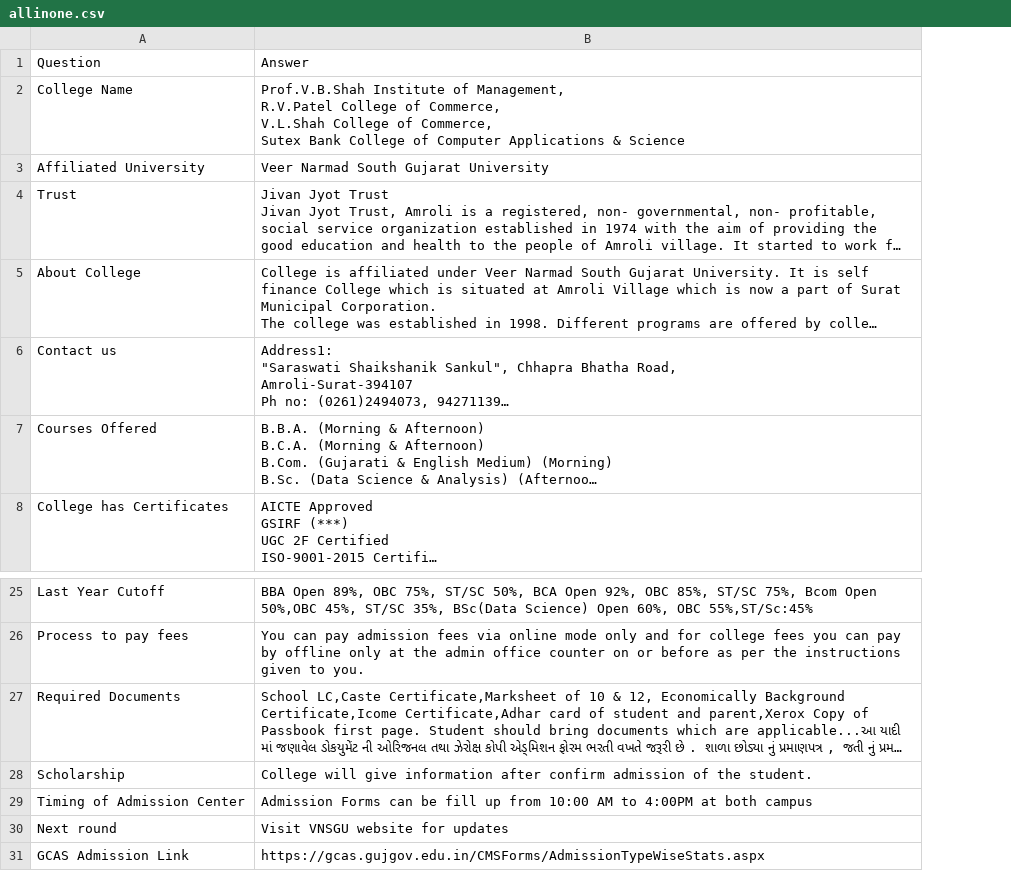
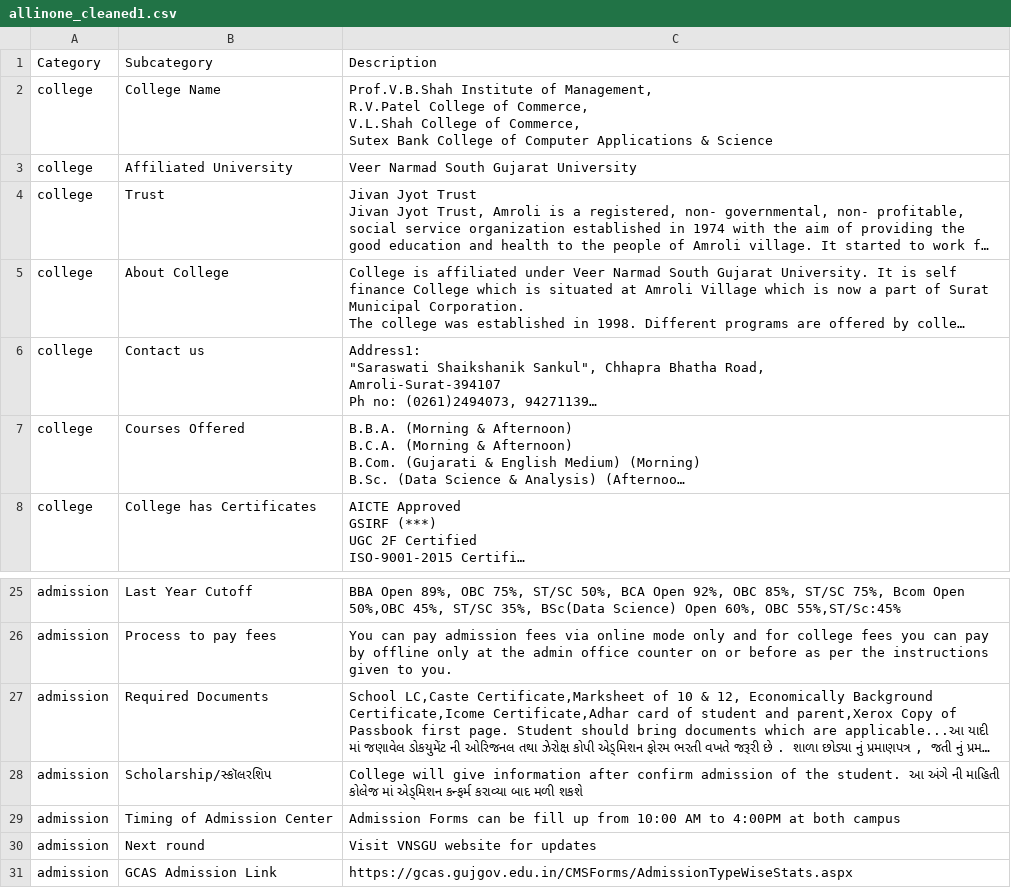
Before and after one commit to sbccas/amroli-ai-assist, a CSV file: allinone_cleaned1.csv (was allinone.csv), drawn as a sheet; only a part is shown, gaps mark what is left out; long unchanged cells end in …; removed rows and columns are numbered as before the commit, all else as after; the diff names each change by its address in the sheet, - before the commit and + after, or states it on an @@ line.

Commit message:
new knowlege

```diff
--- a/allinone.csv
+++ b/allinone_cleaned1.csv
+column A, rows 2-8: all college; rows 25-27: all admission; rows 29-31: all admission
-row 1: Question | Answer
+row 1: Category | Subcategory | Description
-row 28: Scholarship | College will give information after confirm admission of the student.
+row 28: admission | Scholarship/સ્કૉલરશિપ | College will give information after confirm admission of the student. આ અંગે ની માહિતી કોલેજ માં એડ્મિશન કન્ફર્મ કરાવ્યા બાદ મળી શકશે
```
